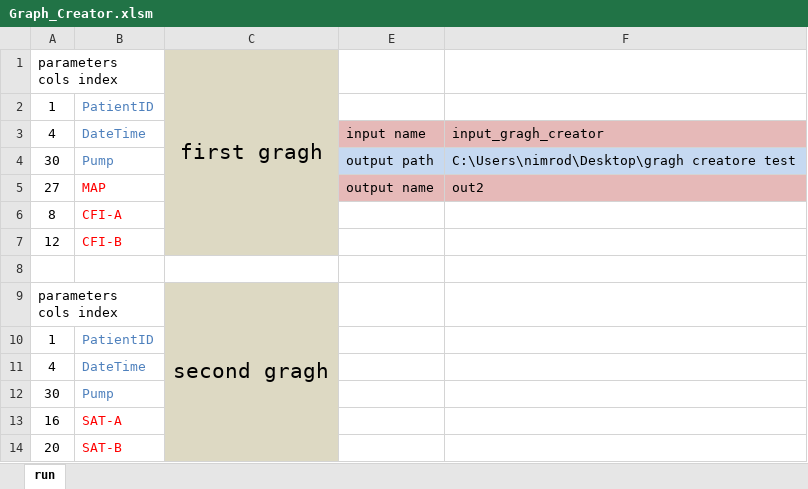
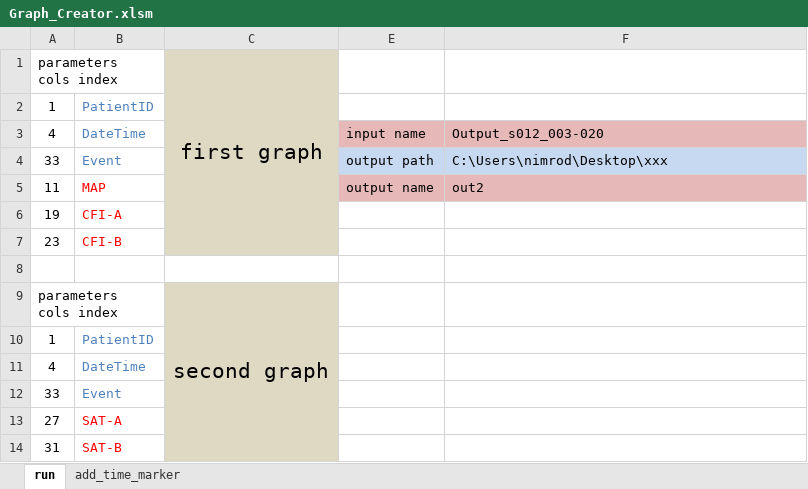
Before and after one commit to nimosc/graph_creator1, an Excel workbook: Graph_Creator.xlsm, sheet run, drawn as a sheet; values as stored, in another font and other column widths than the file's, no borders; charts and pictures not drawn; removed rows and columns are numbered as before the commit, all else as after; the diff names each change by its address in the sheet, - before the commit and + after, or states it on an @@ line.

```diff
--- a/Graph_Creator.xlsm (sheet run)
+++ b/Graph_Creator.xlsm (sheet run)
@@ sheet tab unhidden: add_time_marker @@
-C1: first gragh
+C1: first graph
-F3: input_gragh_creator
+F3: Output_s012_003-020
-row 4: 30 | Pump |  | output path | C:\Users\nimrod\Desktop\gragh creatore test
+row 4: 33 | Event |  | output path | C:\Users\nimrod\Desktop\xxx
-A5 (parameters cols index): 27
+A5 (parameters cols index): 11
-A6 (parameters cols index): 8
+A6 (parameters cols index): 19
-A7 (parameters cols index): 12
+A7 (parameters cols index): 23
-C9 (first graph): second gragh
+C9 (first graph): second graph
-row 12: 30 | Pump
-row 13: 16 | SAT-A
-row 14: 20 | SAT-B
+row 12: 33 | Event
+row 13: 27 | SAT-A
+row 14: 31 | SAT-B
```
Also changed, not shown: charts or pictures.
